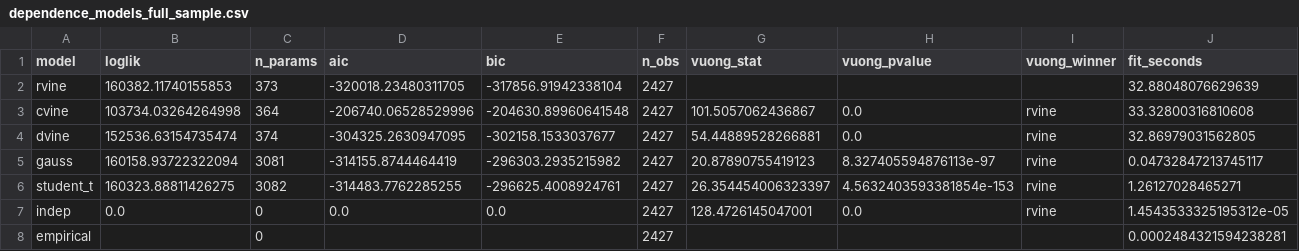
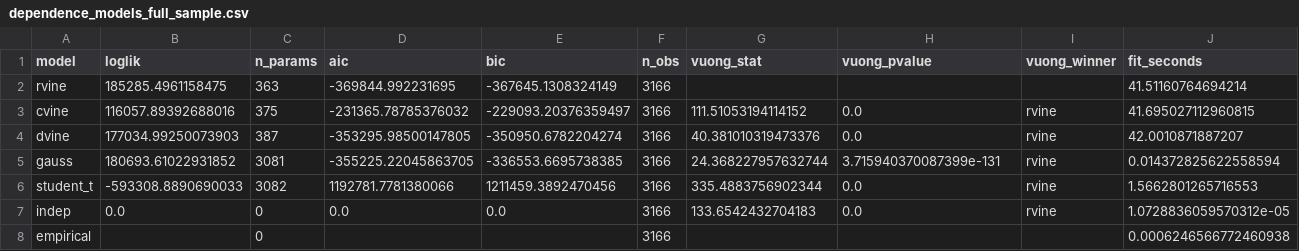
Before and after one commit to michalmarchwiak/bsc-project, a CSV file: artifacts/reports/dependence_models_full_sample.csv, drawn as a sheet.

```diff
--- a/artifacts/reports/dependence_models_full_sample.csv
+++ b/artifacts/reports/dependence_models_full_sample.csv
@@ -1,8 +1,8 @@
 model,loglik,n_params,aic,bic,n_obs,vuong_stat,vuong_pvalue,vuong_winner,fit_seconds
-rvine,160382.11740155853,373,-320018.23480311705,-317856.91942338104,2427,,,,32.88048076629639
-cvine,103734.03264264998,364,-206740.06528529996,-204630.89960641548,2427,101.5057062436867,0.0,rvine,33.32800316810608
-dvine,152536.63154735474,374,-304325.2630947095,-302158.1533037677,2427,54.44889528266881,0.0,rvine,32.86979031562805
-gauss,160158.93722322094,3081,-314155.8744464419,-296303.2935215982,2427,20.87890755419123,8.327405594876113e-97,rvine,0.04732847213745117
-student_t,160323.88811426275,3082,-314483.7762285255,-296625.4008924761,2427,26.354454006323397,4.5632403593381854e-153,rvine,1.26127028465271
-indep,0.0,0,0.0,0.0,2427,128.4726145047001,0.0,rvine,1.4543533325195312e-05
-empirical,,0,,,2427,,,,0.0002484321594238281
+rvine,185285.4961158475,363,-369844.992231695,-367645.1308324149,3166,,,,41.51160764694214
+cvine,116057.89392688016,375,-231365.78785376032,-229093.20376359497,3166,111.51053194114152,0.0,rvine,41.695027112960815
+dvine,177034.99250073903,387,-353295.98500147805,-350950.6782204274,3166,40.381010319473376,0.0,rvine,42.0010871887207
+gauss,180693.61022931852,3081,-355225.22045863705,-336553.6695738385,3166,24.368227957632744,3.715940370087399e-131,rvine,0.014372825622558594
+student_t,-593308.8890690033,3082,1192781.7781380066,1211459.3892470456,3166,335.4883756902344,0.0,rvine,1.5662801265716553
+indep,0.0,0,0.0,0.0,3166,133.6542432704183,0.0,rvine,1.0728836059570312e-05
+empirical,,0,,,3166,,,,0.0006246566772460938
```
Also changed, not shown: artifacts/models/margins_full_sample.csv, artifacts/reports/rvine_full_sample.csv, 17 other files.
